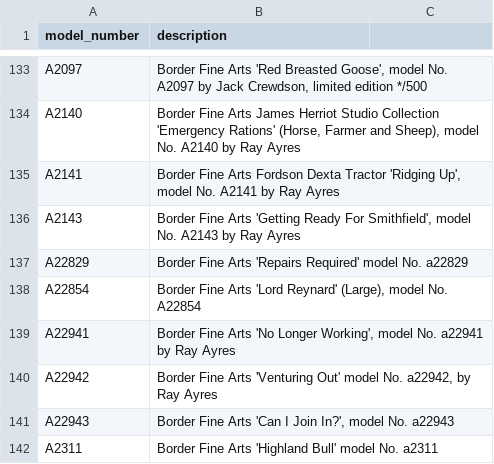
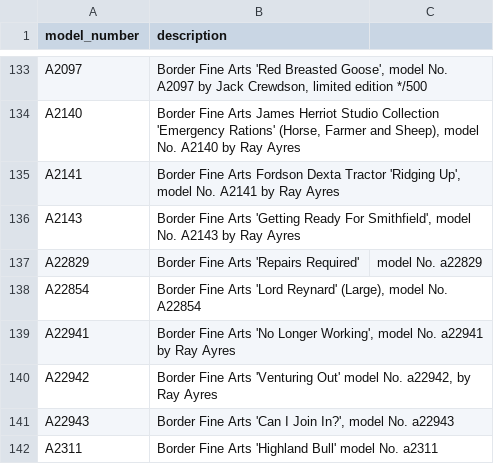
Before and after one commit to Rowanstools/bfa, a CSV file: models.csv, drawn as a sheet; only a part is shown, gaps mark what is left out.

Commit message:
Update models.csv

```diff
--- a/models.csv
+++ b/models.csv
@@ -136,3 +136,3 @@ A2141,"Border Fine Arts Fordson Dexta Tractor 'Ridging Up', model No. A2141 by R
 A2143,"Border Fine Arts 'Getting Ready For Smithfield', model No. A2143 by Ray Ayres"
-A22829,Border Fine Arts 'Repairs Required' model No. a22829
+A22829,Border Fine Arts 'Repairs Required', model No. a22829
 A22854,"Border Fine Arts 'Lord Reynard' (Large), model No. A22854"
```
